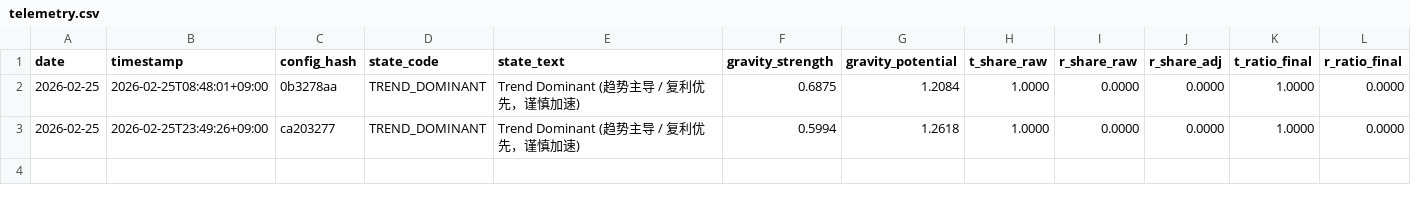
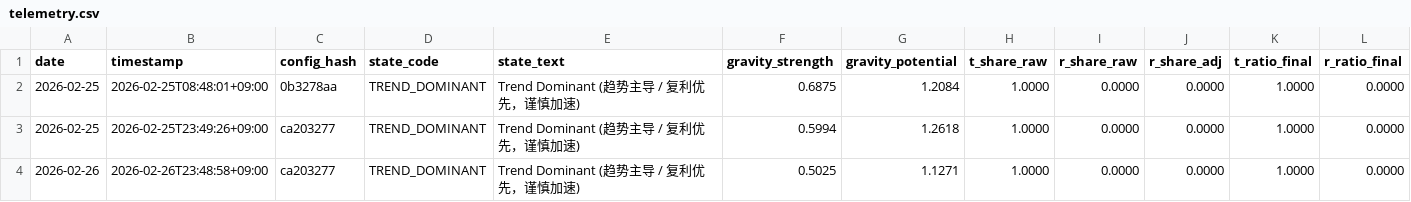
Before and after one commit to xinglun/sentinel, a CSV file: reports/telemetry.csv, drawn as a sheet; only a part is shown; rows hold the shown columns only; the diff names each change by its address in the sheet, - before the commit and + after, or states it on an @@ line.

```diff
--- a/reports/telemetry.csv
+++ b/reports/telemetry.csv
+row 4: 2026-02-26 | 2026-02-26T23:48:58+09:00 | ca203277 | TREND_DOMINANT | Trend Dominant (趋势主导 / 复利优先，谨慎加速) | 0.5025 | 1.1271 | 1.0000 | 0.0000 | 0.0000 | 1.0000 | 0.0000
```
Also changed, not shown: 6 other files.
